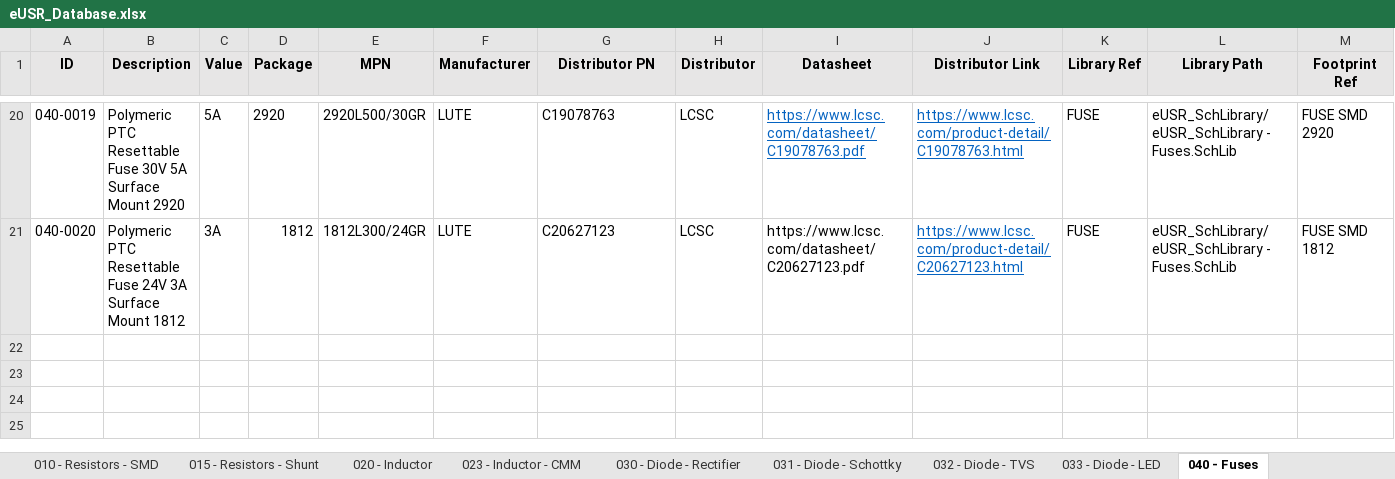
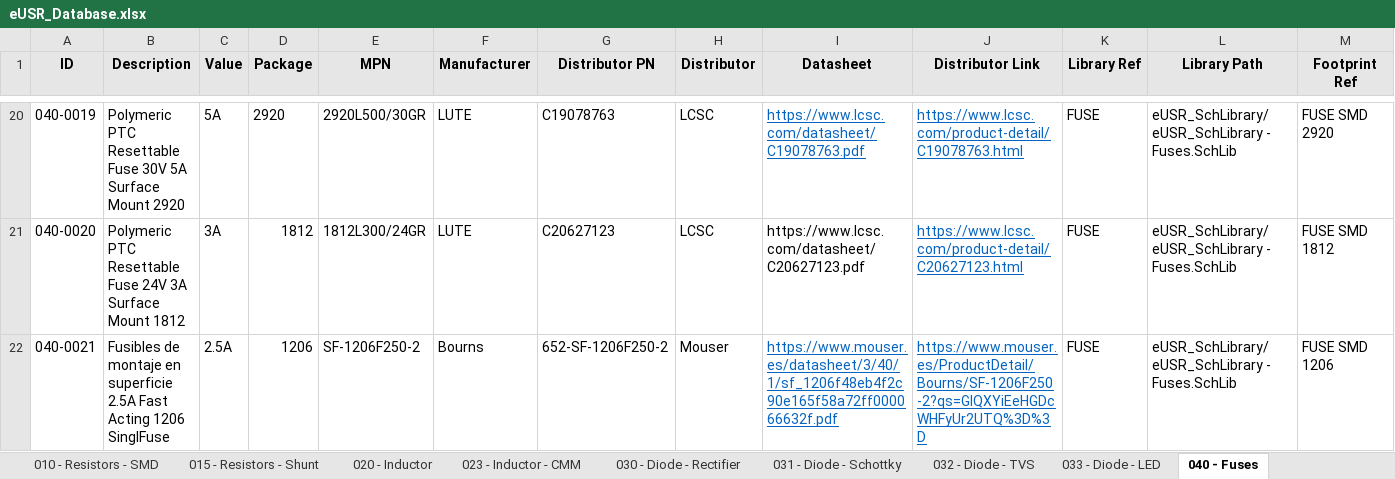
Before and after one commit to Gustavo-Gago/LIB, an Excel workbook: eUSR_Database.xlsx, sheet 040 - Fuses, drawn as a sheet; only a part is shown, gaps mark what is left out; values as stored, in another font and other column widths than the file's, no borders; rows hold the shown columns only; the diff names each change by its address in the sheet, - before the commit and + after, or states it on an @@ line.

```diff
--- a/eUSR_Database.xlsx (sheet 040 - Fuses)
+++ b/eUSR_Database.xlsx (sheet 040 - Fuses)
+row 22: 040-0021 | Fusibles de montaje en superficie 2.5A Fast Acting 1206 SinglFuse | 2.5A | 1206 | SF-1206F250-2 | Bourns | 652-SF-1206F250-2 | Mouser | https://www.mouser.es/datasheet/3/40/1/sf_1206f48eb4f2c90e165f58a72ff000066632f.pdf | https://www.mouser.es/ProductDetail/Bourns/SF-1206F250-2?qs=GIQXYiEeHGDcWHFyUr2UTQ%3D%3D | FUSE | eUSR_SchLibrary/eUSR_SchLibrary - Fuses.SchLib | FUSE SMD 1206
```
Also changed, not shown: sheet 020 - Inductor, sheet 031 - Diode - Schottky, sheet 110 - Connectors, sheet 001 - Capacitors - SMD Ceramics, 3 other files.
